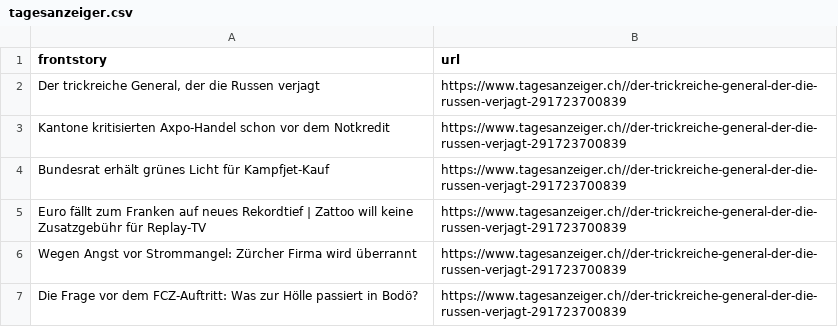
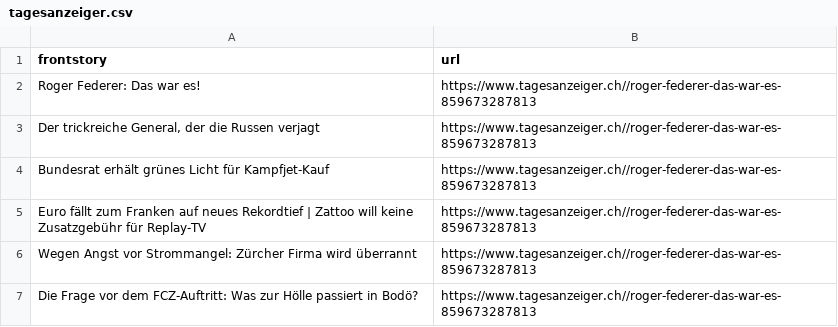
Before and after one commit to ErichBuergler/automatic-scraper-tagesanzeiger, a CSV file: tagesanzeiger.csv, drawn as a sheet.

```diff
--- a/tagesanzeiger.csv
+++ b/tagesanzeiger.csv
@@ -1,7 +1,7 @@
 frontstory,url
-"Der trickreiche General, der die Russen verjagt",https://www.tagesanzeiger.ch//der-trickreiche-general-der-die-russen-verjagt-291723700839
-Kantone kritisierten Axpo-Handel schon vor dem Notkredit,https://www.tagesanzeiger.ch//der-trickreiche-general-der-die-russen-verjagt-291723700839
-Bundesrat erhält grünes Licht für Kampfjet-Kauf,https://www.tagesanzeiger.ch//der-trickreiche-general-der-die-russen-verjagt-291723700839
-Euro fällt zum Franken auf neues Rekordtief | Zattoo will keine Zusatzgebühr für Replay-TV,https://www.tagesanzeiger.ch//der-trickreiche-general-der-die-russen-verjagt-291723700839
-Wegen Angst vor Strommangel: Zürcher Firma wird überrannt,https://www.tagesanzeiger.ch//der-trickreiche-general-der-die-russen-verjagt-291723700839
-Die Frage vor dem FCZ-Auftritt: Was zur Hölle passiert in Bodö?,https://www.tagesanzeiger.ch//der-trickreiche-general-der-die-russen-verjagt-291723700839
+Roger Federer: Das war es!,https://www.tagesanzeiger.ch//roger-federer-das-war-es-859673287813
+"Der trickreiche General, der die Russen verjagt",https://www.tagesanzeiger.ch//roger-federer-das-war-es-859673287813
+Bundesrat erhält grünes Licht für Kampfjet-Kauf,https://www.tagesanzeiger.ch//roger-federer-das-war-es-859673287813
+Euro fällt zum Franken auf neues Rekordtief | Zattoo will keine Zusatzgebühr für Replay-TV,https://www.tagesanzeiger.ch//roger-federer-das-war-es-859673287813
+Wegen Angst vor Strommangel: Zürcher Firma wird überrannt,https://www.tagesanzeiger.ch//roger-federer-das-war-es-859673287813
+Die Frage vor dem FCZ-Auftritt: Was zur Hölle passiert in Bodö?,https://www.tagesanzeiger.ch//roger-federer-das-war-es-859673287813
```
